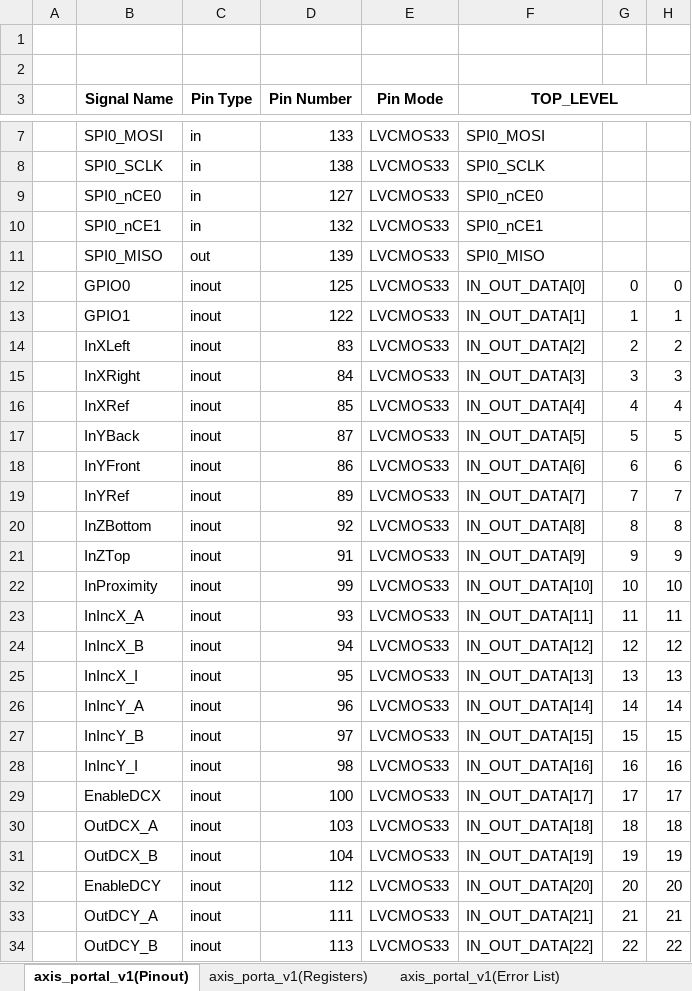
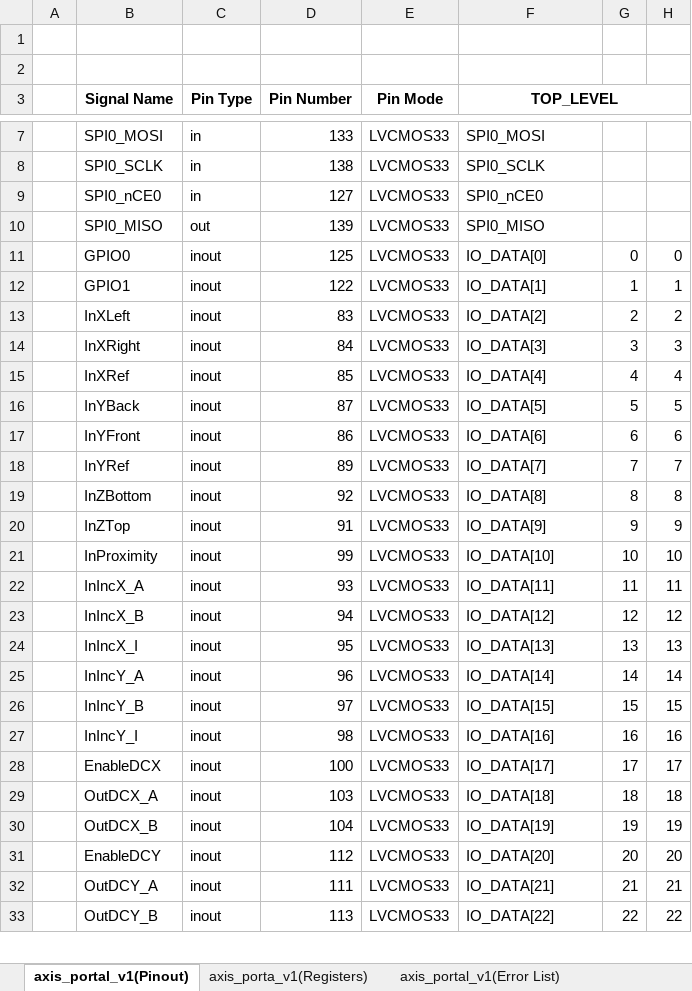
Before and after one commit to GOLDi2/goldi2, an Excel workbook: hardware/boards/axis_portal_v1/docs/Documentation.xlsx, sheet axis_portal_v1(Pinout), drawn as a sheet; only a part is shown, gaps mark what is left out; values as stored, in another font and other column widths than the file's, no borders; removed rows and columns are numbered as before the commit, all else as after; the diff covers the shown part only; the diff names each change by its address in the sheet, - before the commit and + after, or states it on an @@ line.

```diff
--- a/hardware/boards/axis_portal_v1/docs/Documentation.xlsx (sheet axis_portal_v1(Pinout))
+++ b/hardware/boards/axis_portal_v1/docs/Documentation.xlsx (sheet axis_portal_v1(Pinout))
-row 10:  | SPI0_nCE1 | in | 132 | LVCMOS33 | SPI0_nCE1
-F11 (TOP_LEVEL): IN_OUT_DATA[0]
+F11 (TOP_LEVEL): IO_DATA[0]
-F12 (TOP_LEVEL): IN_OUT_DATA[1]
+F12 (TOP_LEVEL): IO_DATA[1]
-F13 (TOP_LEVEL): IN_OUT_DATA[2]
+F13 (TOP_LEVEL): IO_DATA[2]
-F14 (TOP_LEVEL): IN_OUT_DATA[3]
+F14 (TOP_LEVEL): IO_DATA[3]
-F15 (TOP_LEVEL): IN_OUT_DATA[4]
+F15 (TOP_LEVEL): IO_DATA[4]
-F16 (TOP_LEVEL): IN_OUT_DATA[5]
+F16 (TOP_LEVEL): IO_DATA[5]
-F17 (TOP_LEVEL): IN_OUT_DATA[6]
+F17 (TOP_LEVEL): IO_DATA[6]
-F18 (TOP_LEVEL): IN_OUT_DATA[7]
+F18 (TOP_LEVEL): IO_DATA[7]
-F19 (TOP_LEVEL): IN_OUT_DATA[8]
+F19 (TOP_LEVEL): IO_DATA[8]
-F20 (TOP_LEVEL): IN_OUT_DATA[9]
+F20 (TOP_LEVEL): IO_DATA[9]
-F21 (TOP_LEVEL): IN_OUT_DATA[10]
+F21 (TOP_LEVEL): IO_DATA[10]
-F22 (TOP_LEVEL): IN_OUT_DATA[11]
+F22 (TOP_LEVEL): IO_DATA[11]
-F23 (TOP_LEVEL): IN_OUT_DATA[12]
+F23 (TOP_LEVEL): IO_DATA[12]
-F24 (TOP_LEVEL): IN_OUT_DATA[13]
+F24 (TOP_LEVEL): IO_DATA[13]
-F25 (TOP_LEVEL): IN_OUT_DATA[14]
+F25 (TOP_LEVEL): IO_DATA[14]
-F26 (TOP_LEVEL): IN_OUT_DATA[15]
+F26 (TOP_LEVEL): IO_DATA[15]
-F27 (TOP_LEVEL): IN_OUT_DATA[16]
+F27 (TOP_LEVEL): IO_DATA[16]
-F28 (TOP_LEVEL): IN_OUT_DATA[17]
+F28 (TOP_LEVEL): IO_DATA[17]
-F29 (TOP_LEVEL): IN_OUT_DATA[18]
+F29 (TOP_LEVEL): IO_DATA[18]
-F30 (TOP_LEVEL): IN_OUT_DATA[19]
+F30 (TOP_LEVEL): IO_DATA[19]
-F31 (TOP_LEVEL): IN_OUT_DATA[20]
+F31 (TOP_LEVEL): IO_DATA[20]
-F32 (TOP_LEVEL): IN_OUT_DATA[21]
+F32 (TOP_LEVEL): IO_DATA[21]
-F33 (TOP_LEVEL): IN_OUT_DATA[22]
+F33 (TOP_LEVEL): IO_DATA[22]
```
Also changed, not shown: 18 edited cells elsewhere in this sheet, sheet axis_porta_v1(Registers), 1 other file.
